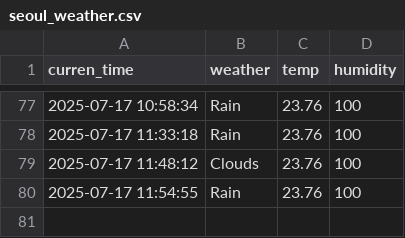
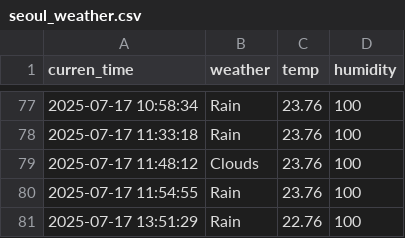
Before and after one commit to EunbinRoh/Seoul_weather_5m, a CSV file: seoul_weather.csv, drawn as a sheet; only a part is shown, gaps mark what is left out.

```diff
--- a/seoul_weather.csv
+++ b/seoul_weather.csv
@@ -80 +80,2 @@ curren_time,weather,temp,humidity
 2025-07-17 11:54:55,Rain,23.76,100
+2025-07-17 13:51:29,Rain,22.76,100
```
